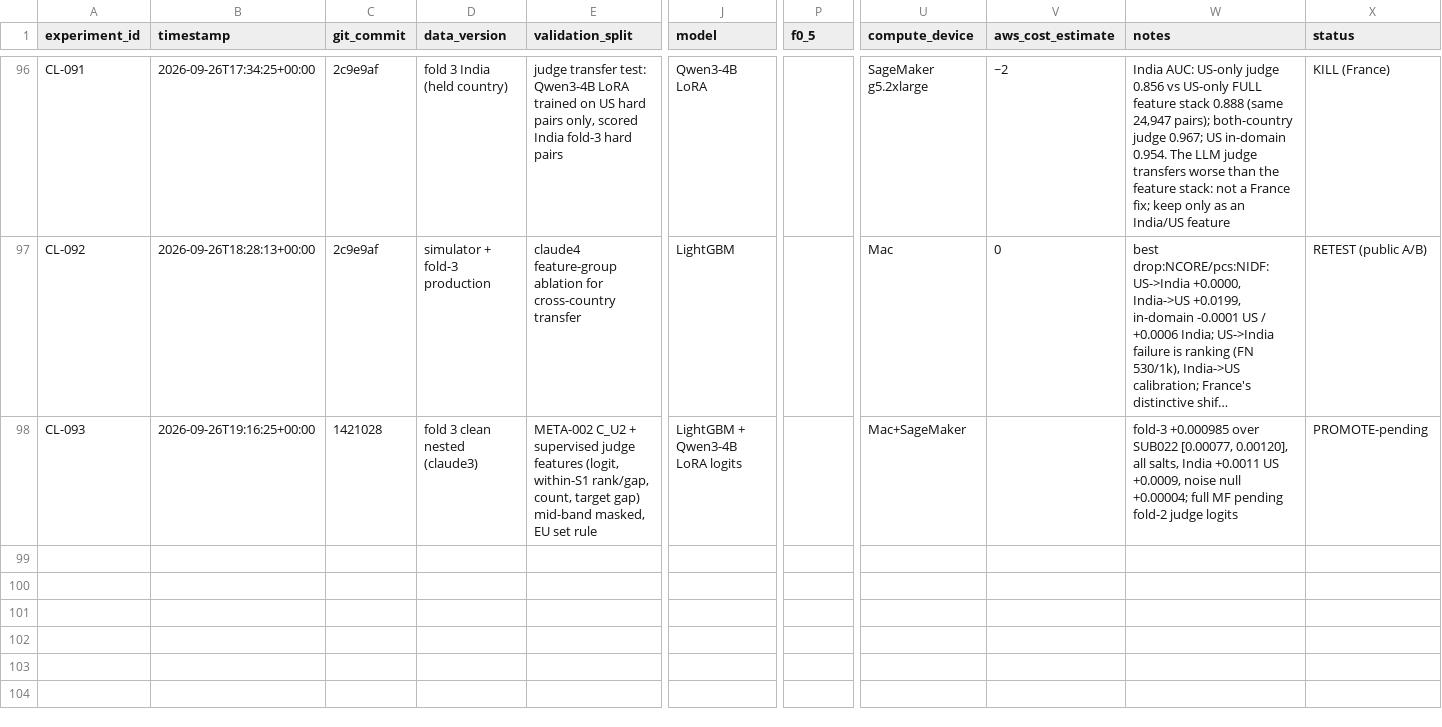
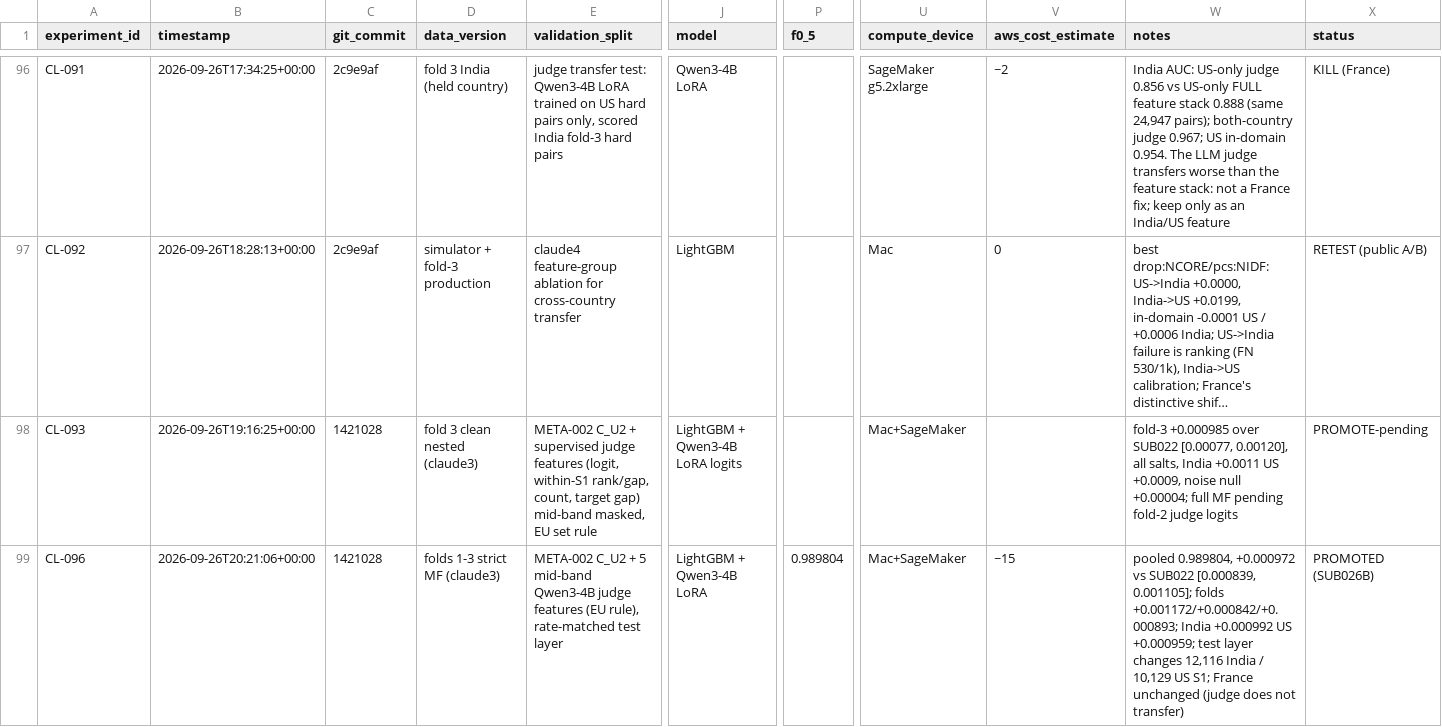
Before and after one commit to Eartherai/Amazon-ML, a CSV file: EXPERIMENTS.csv, drawn as a sheet; only a part is shown, gaps mark what is left out; long unchanged cells end in …; rows hold the shown columns only; the diff names each change by its address in the sheet, - before the commit and + after, or states it on an @@ line.

```diff
--- a/EXPERIMENTS.csv
+++ b/EXPERIMENTS.csv
+row 99: CL-096 | 2026-09-26T20:21:06+00:00 | 1421028 | folds 1-3 strict MF (claude3) | META-002 C_U2 + 5 mid-band Qwen3-4B judge features (EU rule), rate-matched test layer | LightGBM + Qwen3-4B LoRA | 0.989804 | Mac+SageMaker | ~15 | pooled 0.989804, +0.000972 vs SUB022 [0.000839, 0.001105]; folds +0.001172/+0.000842/+0.000893; India +0.000992 US +0.000959; test layer changes 12,116 India / 10,129 US S1; France unchanged (judge does not transfer) | PROMOTED (SUB026B)
```
Also changed, not shown: SUBMISSIONS.csv.
